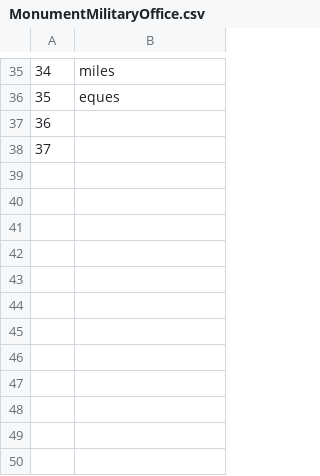
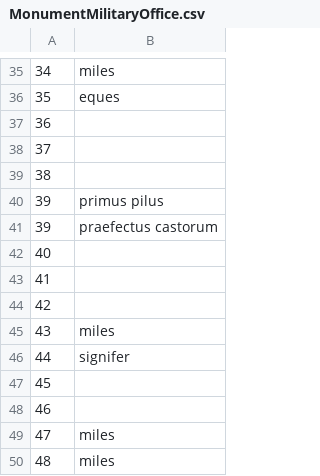
Before and after one commit to EwanSC/BromansCoopey, a CSV file: MonumentMilitaryOffice.csv, drawn as a sheet; only a part is shown, gaps mark what is left out; the diff names each change by its address in the sheet, - before the commit and + after, or states it on an @@ line.

```diff
--- a/MonumentMilitaryOffice.csv
+++ b/MonumentMilitaryOffice.csv
+row 39: 38
+row 40: 39 | primus pilus
+row 41: 39 | praefectus castorum
+row 42: 40
+row 43: 41
+row 44: 42
+row 45: 43 | miles
+row 46: 44 | signifer
+row 47: 45
+row 48: 46
+row 49: 47 | miles
+row 50: 48 | miles
```
Also changed, not shown: MonumentCorpus.csv, monument-spreadsheet.csv, 2 other files.
